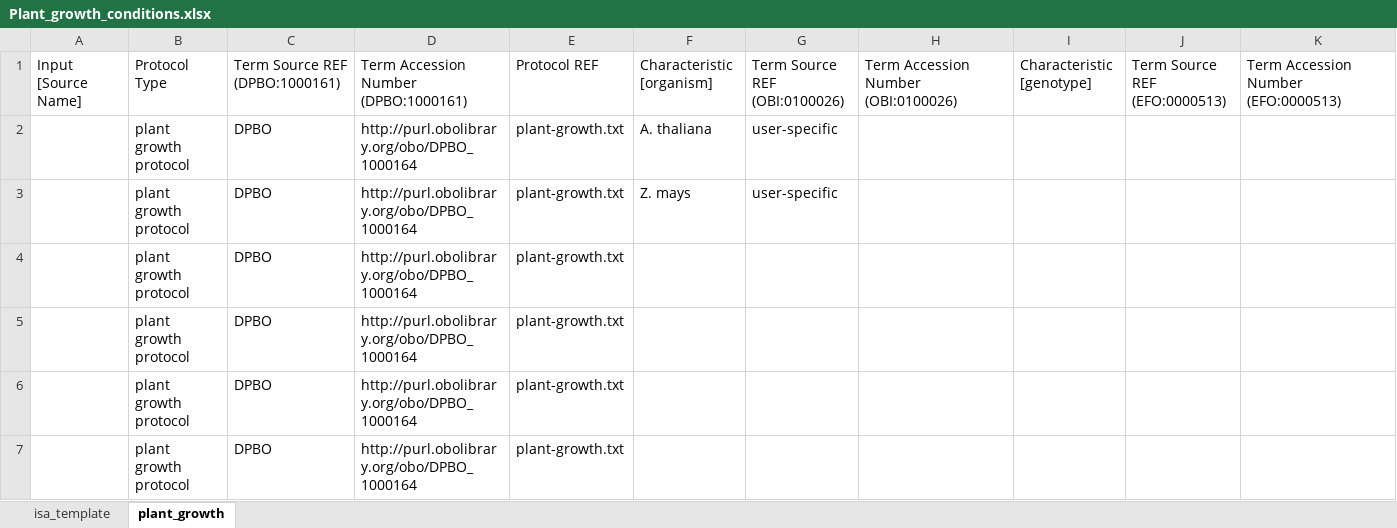
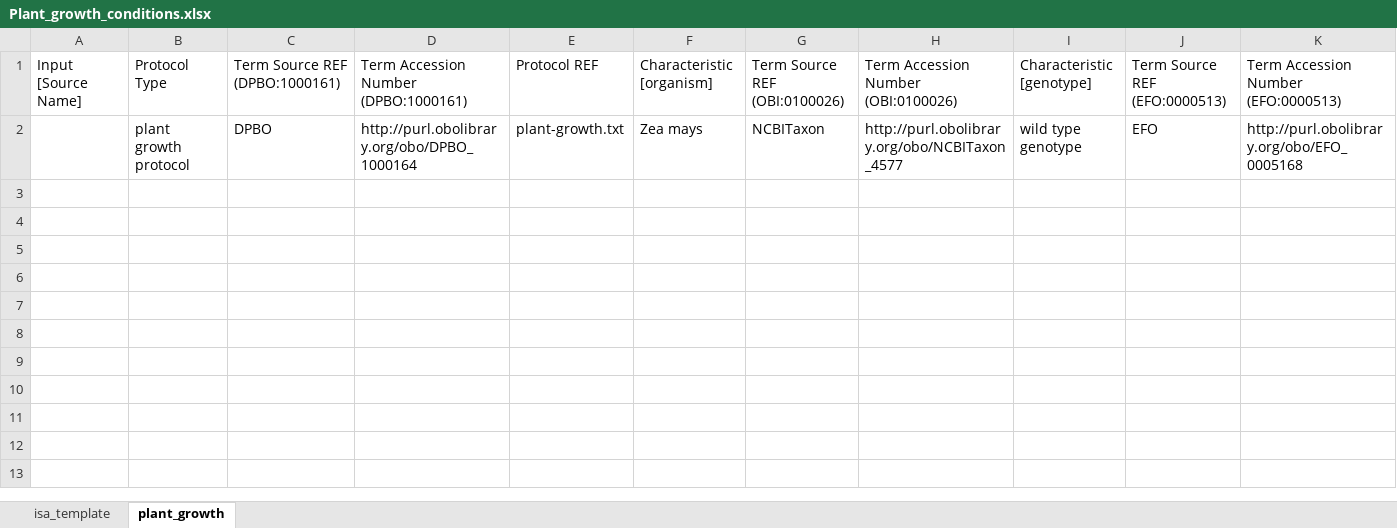
Before and after one commit to nfdi4plants/Swate-templates, an Excel workbook: templates/dataplant/Plant_growth_conditions.xlsx, sheet plant_growth, drawn as a sheet; only a part is shown; values as stored, in another font and other column widths than the file's, no borders; table styles not drawn; removed rows and columns are numbered as before the commit, all else as after; rows hold the shown columns only; the diff names each change by its address in the sheet, - before the commit and + after, or states it on an @@ line.

```diff
--- a/templates/dataplant/Plant_growth_conditions.xlsx (sheet plant_growth)
+++ b/templates/dataplant/Plant_growth_conditions.xlsx (sheet plant_growth)
-row 2:  | plant growth protocol | DPBO | http://purl.obolibrary.org/obo/DPBO_1000164 | plant-growth.txt | A. thaliana | user-specific
-row 3:  | plant growth protocol | DPBO | http://purl.obolibrary.org/obo/DPBO_1000164 | plant-growth.txt | Z. mays | user-specific
-row 4:  | plant growth protocol | DPBO | http://purl.obolibrary.org/obo/DPBO_1000164 | plant-growth.txt
-row 5:  | plant growth protocol | DPBO | http://purl.obolibrary.org/obo/DPBO_1000164 | plant-growth.txt
-row 6:  | plant growth protocol | DPBO | http://purl.obolibrary.org/obo/DPBO_1000164 | plant-growth.txt
-row 7:  | plant growth protocol | DPBO | http://purl.obolibrary.org/obo/DPBO_1000164 | plant-growth.txt
+row 2:  | plant growth protocol | DPBO | http://purl.obolibrary.org/obo/DPBO_1000164 | plant-growth.txt | Zea mays | NCBITaxon | http://purl.obolibrary.org/obo/NCBITaxon_4577 | wild type genotype | EFO | http://purl.obolibrary.org/obo/EFO_0005168
```
Also changed, not shown: templates/dataplant/Plant_sampling.xlsx, templates/dataplant/Plant_source_material.xlsx.
